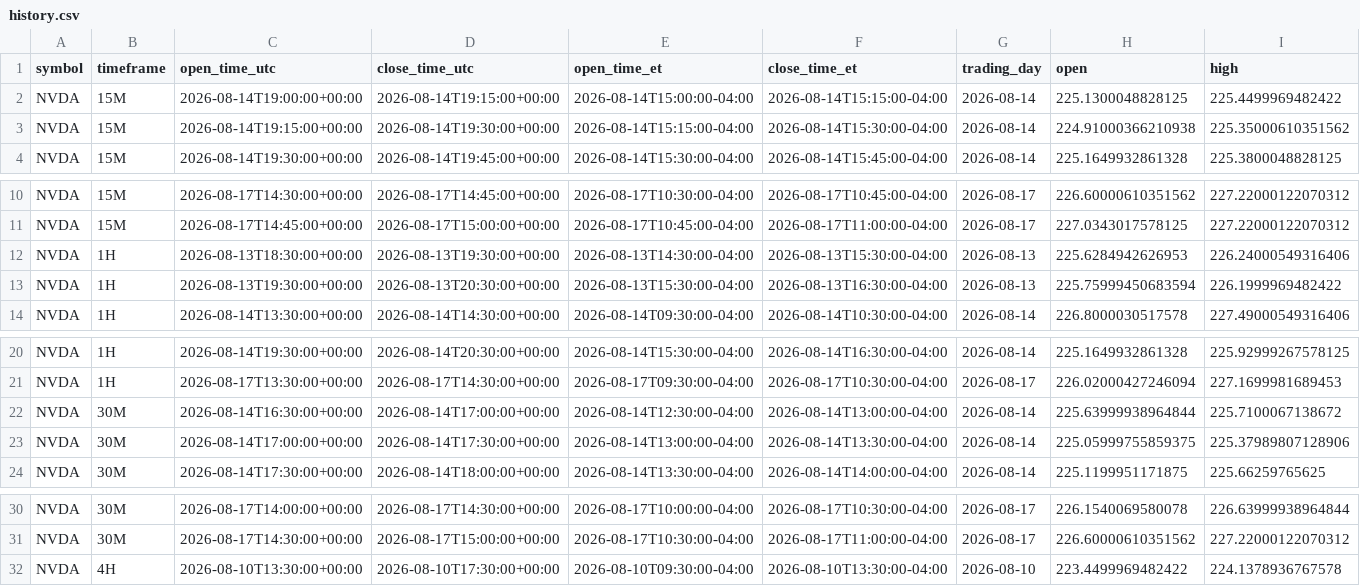
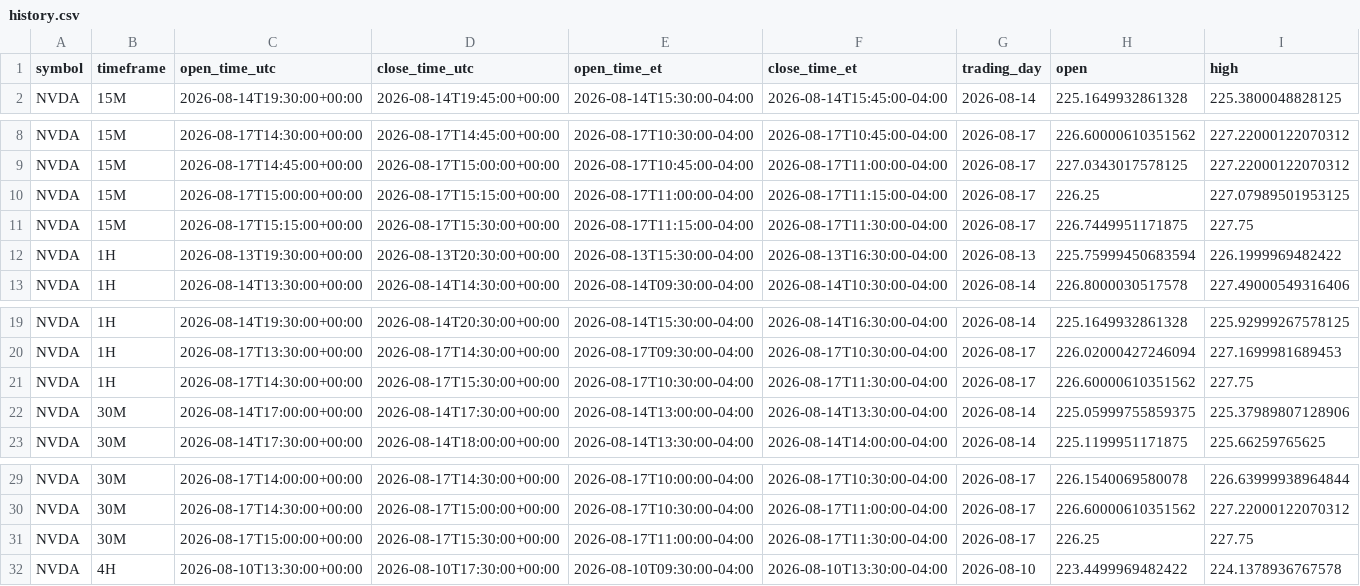
Before and after one commit to Einsteinmonkey/NvidiaRuleofThirds, a CSV file: results/history.csv, drawn as a sheet; only a part is shown, gaps mark what is left out; removed rows and columns are numbered as before the commit, all else as after; rows hold the shown columns only; the diff names each change by its address in the sheet, - before the commit and + after, or states it on an @@ line.

```diff
--- a/results/history.csv
+++ b/results/history.csv
-row 2: NVDA | 15M | 2026-08-14T19:00:00+00:00 | 2026-08-14T19:15:00+00:00 | 2026-08-14T15:00:00-04:00 | 2026-08-14T15:15:00-04:00 | 2026-08-14 | 225.1300048828125 | 225.4499969482422
-row 3: NVDA | 15M | 2026-08-14T19:15:00+00:00 | 2026-08-14T19:30:00+00:00 | 2026-08-14T15:15:00-04:00 | 2026-08-14T15:30:00-04:00 | 2026-08-14 | 224.91000366210938 | 225.35000610351562
-row 12: NVDA | 1H | 2026-08-13T18:30:00+00:00 | 2026-08-13T19:30:00+00:00 | 2026-08-13T14:30:00-04:00 | 2026-08-13T15:30:00-04:00 | 2026-08-13 | 225.6284942626953 | 226.24000549316406
+row 10: NVDA | 15M | 2026-08-17T15:00:00+00:00 | 2026-08-17T15:15:00+00:00 | 2026-08-17T11:00:00-04:00 | 2026-08-17T11:15:00-04:00 | 2026-08-17 | 226.25 | 227.07989501953125
+row 11: NVDA | 15M | 2026-08-17T15:15:00+00:00 | 2026-08-17T15:30:00+00:00 | 2026-08-17T11:15:00-04:00 | 2026-08-17T11:30:00-04:00 | 2026-08-17 | 226.7449951171875 | 227.75
-row 22: NVDA | 30M | 2026-08-14T16:30:00+00:00 | 2026-08-14T17:00:00+00:00 | 2026-08-14T12:30:00-04:00 | 2026-08-14T13:00:00-04:00 | 2026-08-14 | 225.63999938964844 | 225.7100067138672
+row 21: NVDA | 1H | 2026-08-17T14:30:00+00:00 | 2026-08-17T15:30:00+00:00 | 2026-08-17T10:30:00-04:00 | 2026-08-17T11:30:00-04:00 | 2026-08-17 | 226.60000610351562 | 227.75
+row 31: NVDA | 30M | 2026-08-17T15:00:00+00:00 | 2026-08-17T15:30:00+00:00 | 2026-08-17T11:00:00-04:00 | 2026-08-17T11:30:00-04:00 | 2026-08-17 | 226.25 | 227.75
```
Also changed, not shown: 4 other files.
